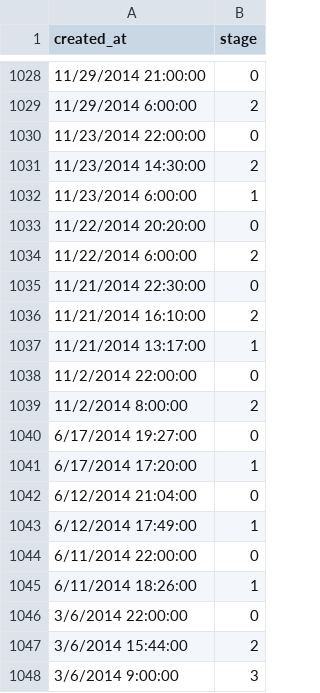
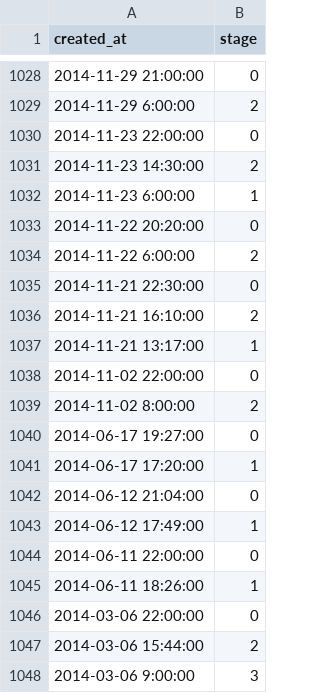
Before and after one commit to sixhobbits/unofficialeskom.com, a CSV file: loadshedding.csv, drawn as a sheet; only a part is shown, gaps mark what is left out; the diff covers the shown part only.

```diff
--- a/loadshedding.csv
+++ b/loadshedding.csv
@@ -1028,21 +1028,21 @@
-"11/29/2014 21:00:00","0"
-"11/29/2014 6:00:00","2"
-"11/23/2014 22:00:00","0"
-"11/23/2014 14:30:00","2"
-"11/23/2014 6:00:00","1"
-"11/22/2014 20:20:00","0"
-"11/22/2014 6:00:00","2"
-"11/21/2014 22:30:00","0"
-"11/21/2014 16:10:00","2"
-"11/21/2014 13:17:00","1"
-"11/2/2014 22:00:00","0"
-"11/2/2014 8:00:00","2"
-"6/17/2014 19:27:00","0"
-"6/17/2014 17:20:00","1"
-"6/12/2014 21:04:00","0"
-"6/12/2014 17:49:00","1"
-"6/11/2014 22:00:00","0"
-"6/11/2014 18:26:00","1"
-"3/6/2014 22:00:00","0"
-"3/6/2014 15:44:00","2"
-"3/6/2014 9:00:00","3"
+"2014-11-29 21:00:00","0"
+"2014-11-29 6:00:00","2"
+"2014-11-23 22:00:00","0"
+"2014-11-23 14:30:00","2"
+"2014-11-23 6:00:00","1"
+"2014-11-22 20:20:00","0"
+"2014-11-22 6:00:00","2"
+"2014-11-21 22:30:00","0"
+"2014-11-21 16:10:00","2"
+"2014-11-21 13:17:00","1"
+"2014-11-02 22:00:00","0"
+"2014-11-02 8:00:00","2"
+"2014-06-17 19:27:00","0"
+"2014-06-17 17:20:00","1"
+"2014-06-12 21:04:00","0"
+"2014-06-12 17:49:00","1"
+"2014-06-11 22:00:00","0"
+"2014-06-11 18:26:00","1"
+"2014-03-06 22:00:00","0"
+"2014-03-06 15:44:00","2"
+"2014-03-06 9:00:00","3"
```
Also changed, not shown: 27 edited cells elsewhere in this file.
